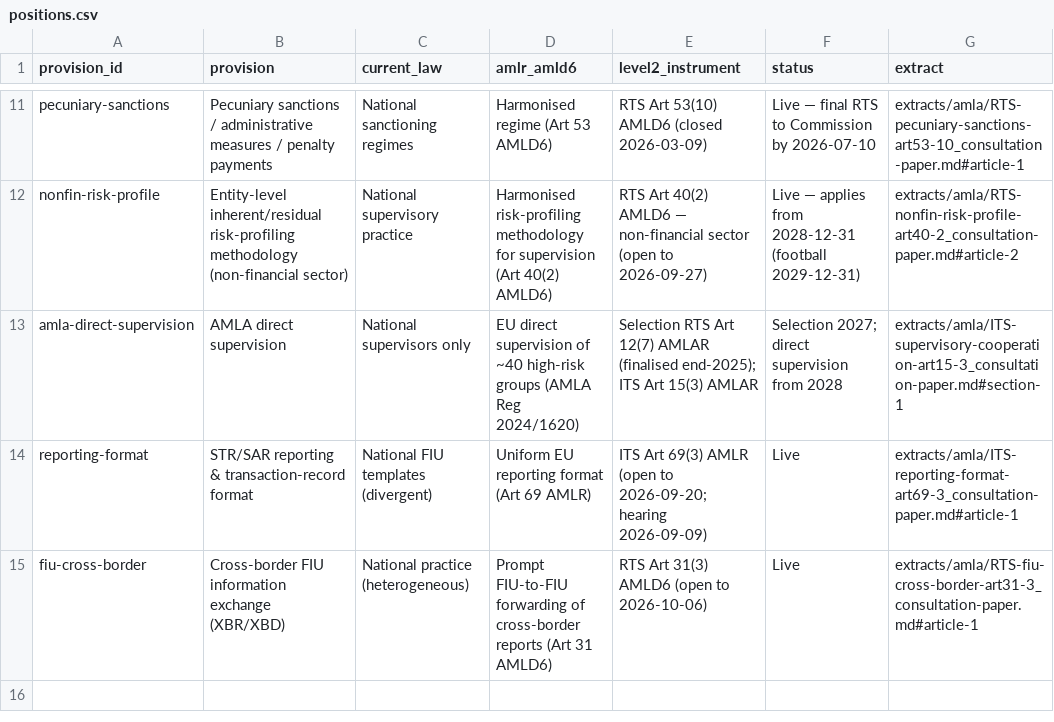
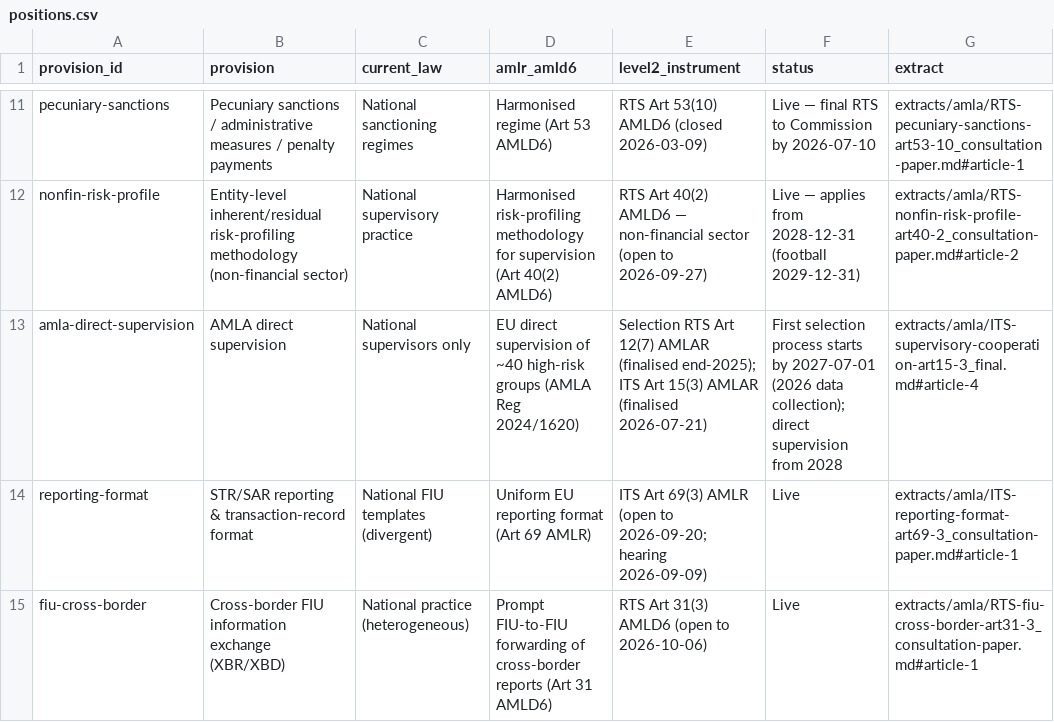
Before and after one commit to frankdevlabs/aml-package-2024, a CSV file: data/positions.csv, drawn as a sheet; only a part is shown, gaps mark what is left out.

```diff
--- a/data/positions.csv
+++ b/data/positions.csv
@@ -12,3 +12,3 @@ pecuniary-sanctions,Pecuniary sanctions / administrative measures / penalty paym
 nonfin-risk-profile,Entity-level inherent/residual risk-profiling methodology (non-financial sector),National supervisory practice,Harmonised risk-profiling methodology for supervision (Art 40(2) AMLD6),RTS Art 40(2) AMLD6 — non-financial sector (open to 2026-09-27),Live — applies from 2028-12-31 (football 2029-12-31),extracts/amla/RTS-nonfin-risk-profile-art40-2_consultation-paper.md#article-2
-amla-direct-supervision,AMLA direct supervision,National supervisors only,EU direct supervision of ~40 high-risk groups (AMLA Reg 2024/1620),Selection RTS Art 12(7) AMLAR (finalised end-2025); ITS Art 15(3) AMLAR,Selection 2027; direct supervision from 2028,extracts/amla/ITS-supervisory-cooperation-art15-3_consultation-paper.md#section-1
+amla-direct-supervision,AMLA direct supervision,National supervisors only,EU direct supervision of ~40 high-risk groups (AMLA Reg 2024/1620),Selection RTS Art 12(7) AMLAR (finalised end-2025); ITS Art 15(3) AMLAR (finalised 2026-07-21),First selection process starts by 2027-07-01 (2026 data collection); direct supervision from 2028,extracts/amla/ITS-supervisory-cooperation-art15-3_final.md#article-4
 reporting-format,STR/SAR reporting & transaction-record format,National FIU templates (divergent),Uniform EU reporting format (Art 69 AMLR),ITS Art 69(3) AMLR (open to 2026-09-20; hearing 2026-09-09),Live,extracts/amla/ITS-reporting-format-art69-3_consultation-paper.md#article-1
```
Also changed, not shown: 9 other files.
